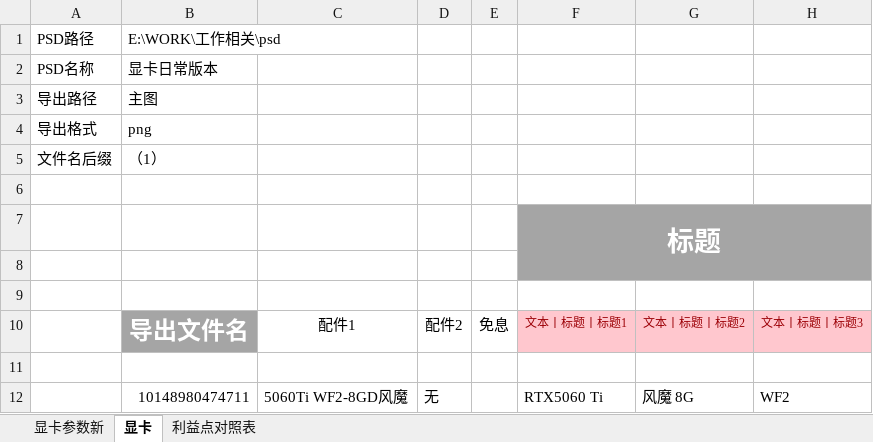
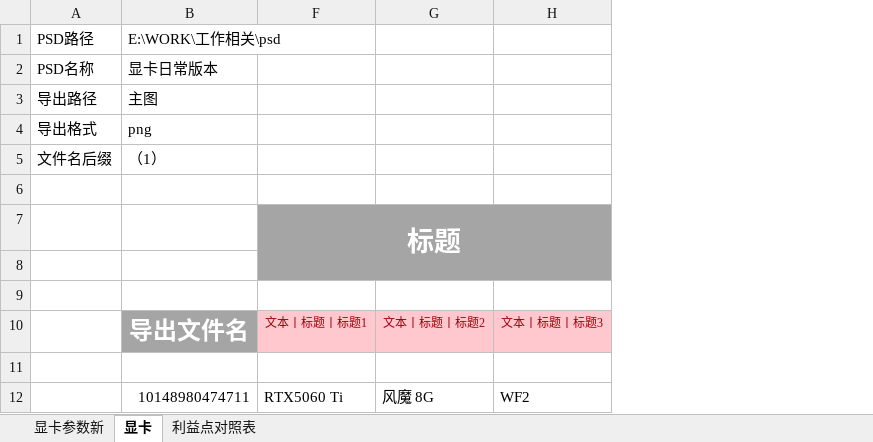
Before and after one commit to irx999/ps_of_py, an Excel workbook: PS_OF_PY.xlsm, sheet 显卡, drawn as a sheet; only a part is shown; values as stored, in another font and other column widths than the file's, no borders; charts and pictures and table styles not drawn; the diff names each change by its address in the sheet, - before the commit and + after, or states it on an @@ line.

Commit message:
。。

```diff
--- a/PS_OF_PY.xlsm (sheet 显卡)
+++ b/PS_OF_PY.xlsm (sheet 显卡)
@@ column C hidden, rows 10-12: 配件1 |  | 5060Ti WF2-8GD风魔 @@
@@ column D hidden, rows 10-12: 配件2 |  | 无 @@
@@ column E hidden, row 10: 免息 @@
```
